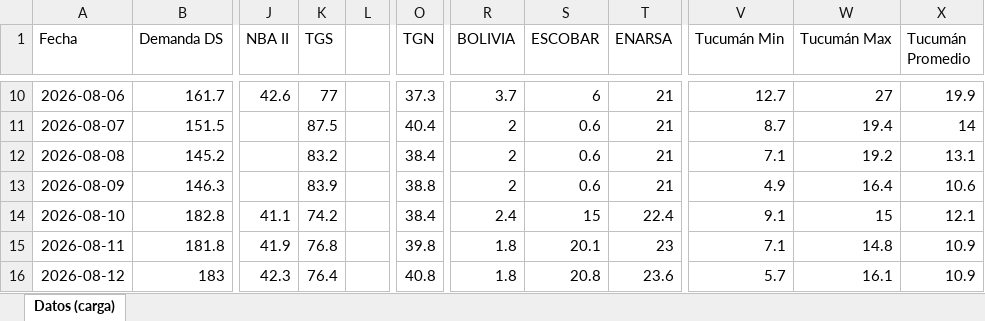
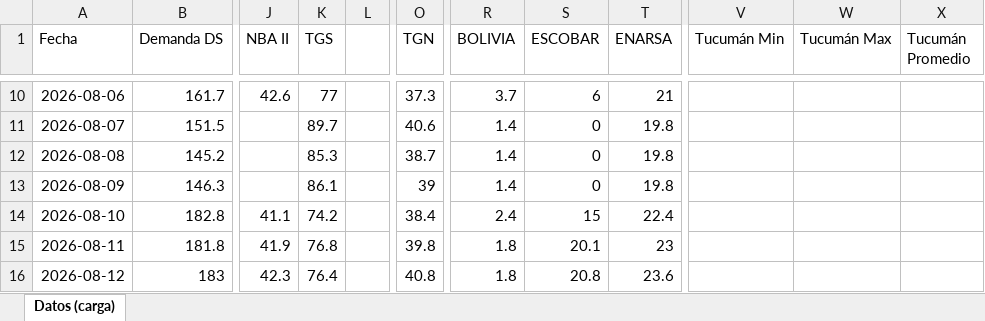
Before and after one commit to RodrigoManassero/estado-sistema-gas-rodrigo, an Excel workbook: data/carga_datos.xlsx, sheet Datos (carga), drawn as a sheet; only a part is shown, gaps mark what is left out; values as stored, in another font and other column widths than the file's, no borders; the diff covers the shown part only; the diff names each change by its address in the sheet, - before the commit and + after, or states it on an @@ line.

```diff
--- a/data/carga_datos.xlsx (sheet Datos (carga))
+++ b/data/carga_datos.xlsx (sheet Datos (carga))
-V10 (Tucumán Min): 12.7
+V10 (Tucumán Min): (empty)
-W10 (Tucumán Max): 27
+W10 (Tucumán Max): (empty)
-X10 (Tucumán Promedio): 19.9
+X10 (Tucumán Promedio): (empty)
-K11 (TGS): 87.5
+K11 (TGS): 89.7
-O11 (TGN): 40.4
+O11 (TGN): 40.6
-R11:R13 (BOLIVIA): 2
+R11:R13 (BOLIVIA): 1.4
-S11:S13 (ESCOBAR): 0.6
+S11:S13 (ESCOBAR): 0
-T11:T13 (ENARSA): 21
+T11:T13 (ENARSA): 19.8
-V11 (Tucumán Min): 8.7
+V11 (Tucumán Min): (empty)
-W11 (Tucumán Max): 19.4
+W11 (Tucumán Max): (empty)
-X11 (Tucumán Promedio): 14
+X11 (Tucumán Promedio): (empty)
-K12 (TGS): 83.2
+K12 (TGS): 85.3
-O12 (TGN): 38.4
+O12 (TGN): 38.7
-V12 (Tucumán Min): 7.1
+V12 (Tucumán Min): (empty)
-W12 (Tucumán Max): 19.2
+W12 (Tucumán Max): (empty)
-X12 (Tucumán Promedio): 13.1
+X12 (Tucumán Promedio): (empty)
-K13 (TGS): 83.9
+K13 (TGS): 86.1
-O13 (TGN): 38.8
+O13 (TGN): 39
-V13 (Tucumán Min): 4.9
+V13 (Tucumán Min): (empty)
-W13 (Tucumán Max): 16.4
+W13 (Tucumán Max): (empty)
-X13 (Tucumán Promedio): 10.6
+X13 (Tucumán Promedio): (empty)
-V14 (Tucumán Min): 9.1
+V14 (Tucumán Min): (empty)
-W14 (Tucumán Max): 15
+W14 (Tucumán Max): (empty)
-X14 (Tucumán Promedio): 12.1
+X14 (Tucumán Promedio): (empty)
-V15 (Tucumán Min): 7.1
+V15 (Tucumán Min): (empty)
-W15 (Tucumán Max): 14.8
+W15 (Tucumán Max): (empty)
-X15:X16 (Tucumán Promedio): 10.9
+X15:X16 (Tucumán Promedio): (empty)
-V16 (Tucumán Min): 5.7
+V16 (Tucumán Min): (empty)
-W16 (Tucumán Max): 16.1
+W16 (Tucumán Max): (empty)
```
Also changed, not shown: 278 edited cells elsewhere in this sheet, 36 other files.
